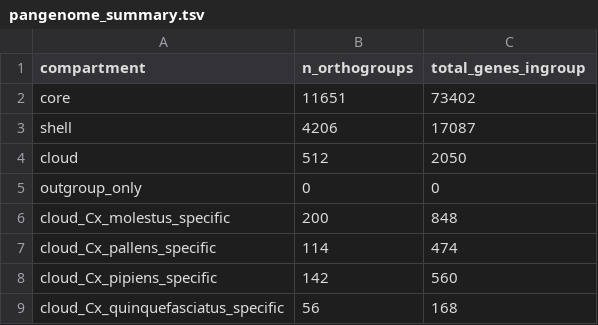
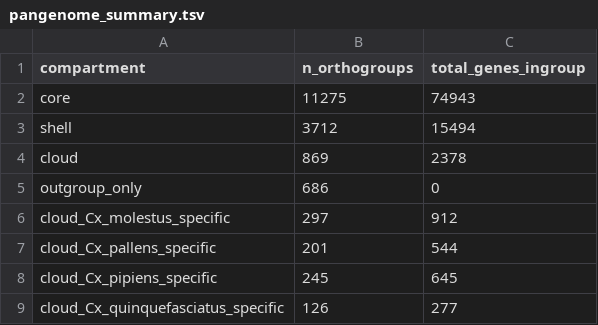
Before and after one commit to tylermaire/cx_pipiens_pangenome, a TSV file: results/pangenome/pangenome_summary.tsv, drawn as a sheet.

```diff
--- a/results/pangenome/pangenome_summary.tsv
+++ b/results/pangenome/pangenome_summary.tsv
@@ -1,9 +1,9 @@
 compartment	n_orthogroups	total_genes_ingroup
-core	11651	73402
-shell	4206	17087
-cloud	512	2050
-outgroup_only	0	0
-cloud_Cx_molestus_specific	200	848
-cloud_Cx_pallens_specific	114	474
-cloud_Cx_pipiens_specific	142	560
-cloud_Cx_quinquefasciatus_specific	56	168
+core	11275	74943
+shell	3712	15494
+cloud	869	2378
+outgroup_only	686	0
+cloud_Cx_molestus_specific	297	912
+cloud_Cx_pallens_specific	201	544
+cloud_Cx_pipiens_specific	245	645
+cloud_Cx_quinquefasciatus_specific	126	277
```
Also changed, not shown: results/cafe/gene_counts_filtered.tsv, results/cafe/significant_families.tsv, 12 other files.
